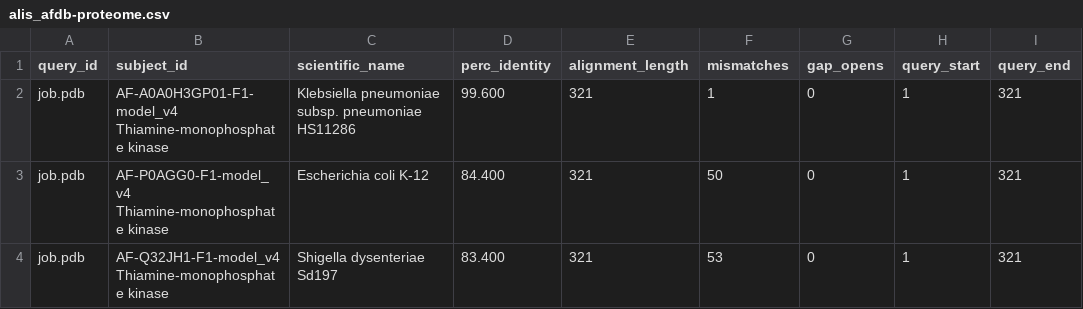
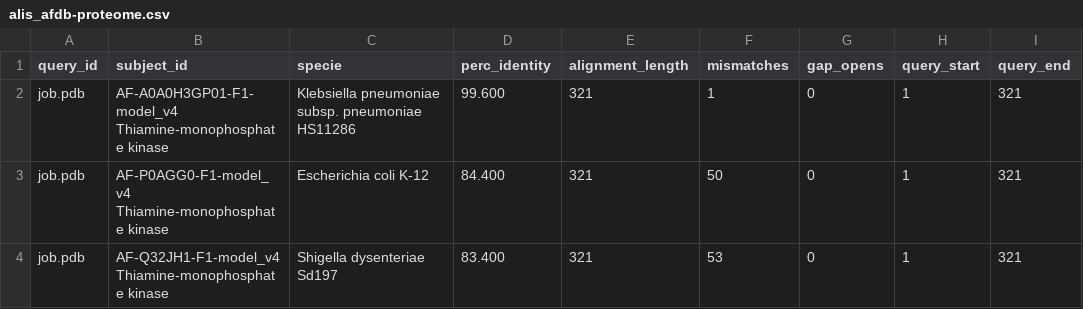
Before and after one commit to sulfierry/PDB_exploring, a CSV file: FOLDSEEK_API/mmseqs_results/alis_afdb-proteome.csv, drawn as a sheet; only a part is shown; the diff names each change by its address in the sheet, - before the commit and + after, or states it on an @@ line.

```diff
--- a/FOLDSEEK_API/mmseqs_results/alis_afdb-proteome.csv
+++ b/FOLDSEEK_API/mmseqs_results/alis_afdb-proteome.csv
-C1: scientific_name
+C1: specie
```
Also changed, not shown: FOLDSEEK_API/filtered_Homo_sapeins.csv, FOLDSEEK_API/mmseqs_results/alis_afdb-swissprot.csv, 8 other files.
